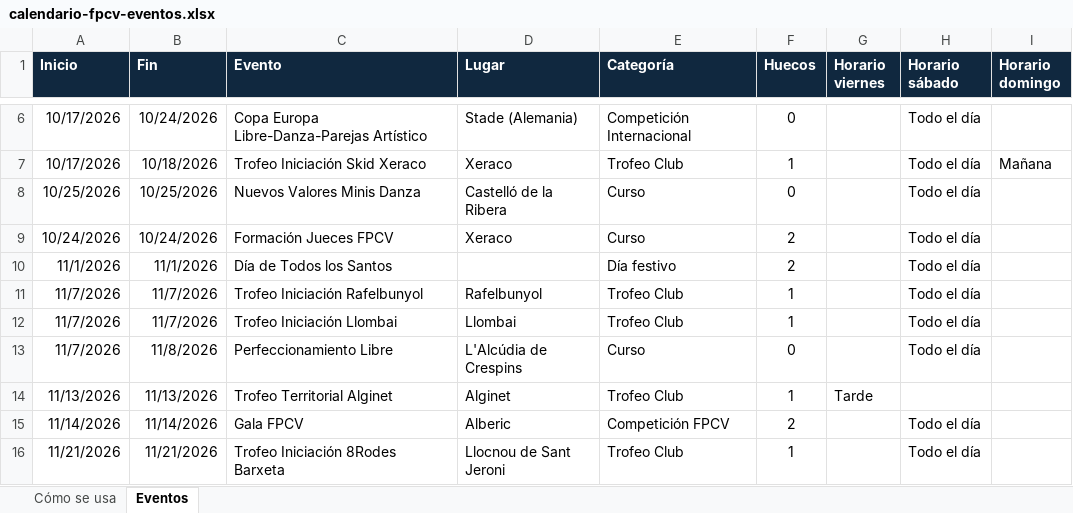
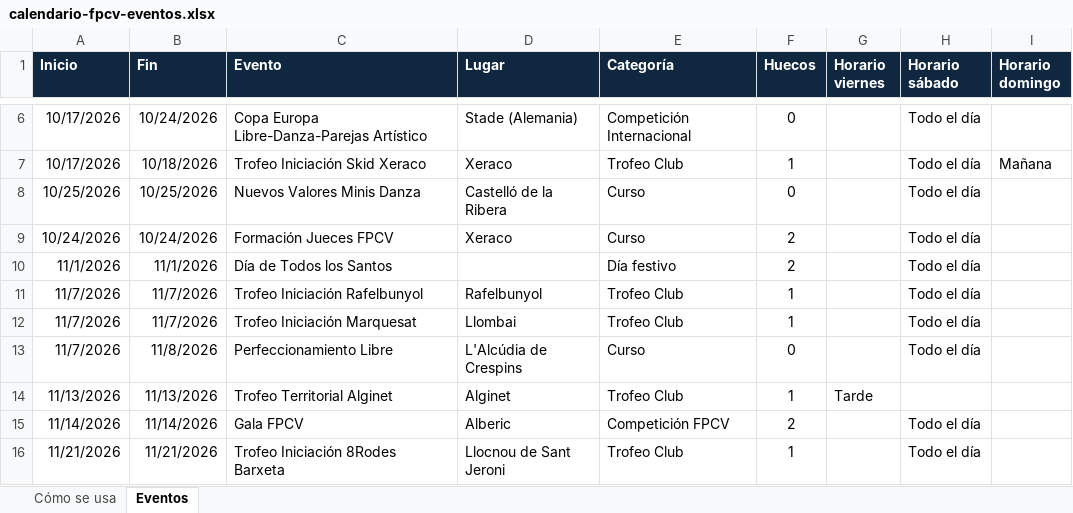
Before and after one commit to PArtistico-FPCV/Calendario, an Excel workbook: calendario-fpcv-eventos.xlsx, sheet Eventos, drawn as a sheet; only a part is shown, gaps mark what is left out; values as stored, in another font and other column widths than the file's, no borders; conditional formats not drawn; the diff names each change by its address in the sheet, - before the commit and + after, or states it on an @@ line.

Commit message:
Add files via upload

```diff
--- a/calendario-fpcv-eventos.xlsx (sheet Eventos)
+++ b/calendario-fpcv-eventos.xlsx (sheet Eventos)
-C12 (Evento): Trofeo Iniciación Llombai
+C12 (Evento): Trofeo Iniciación Marquesat
```
